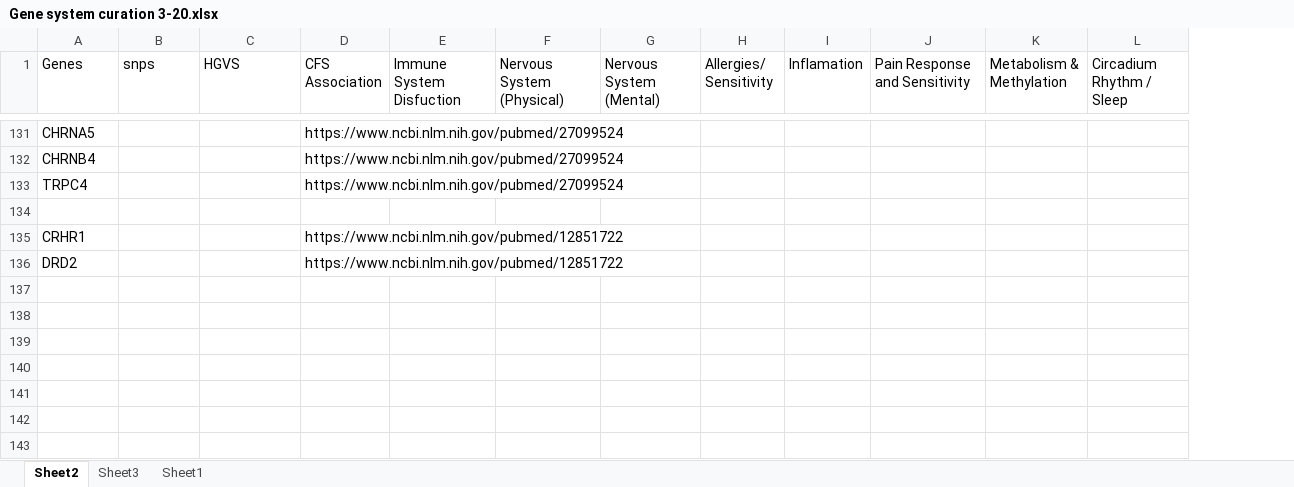
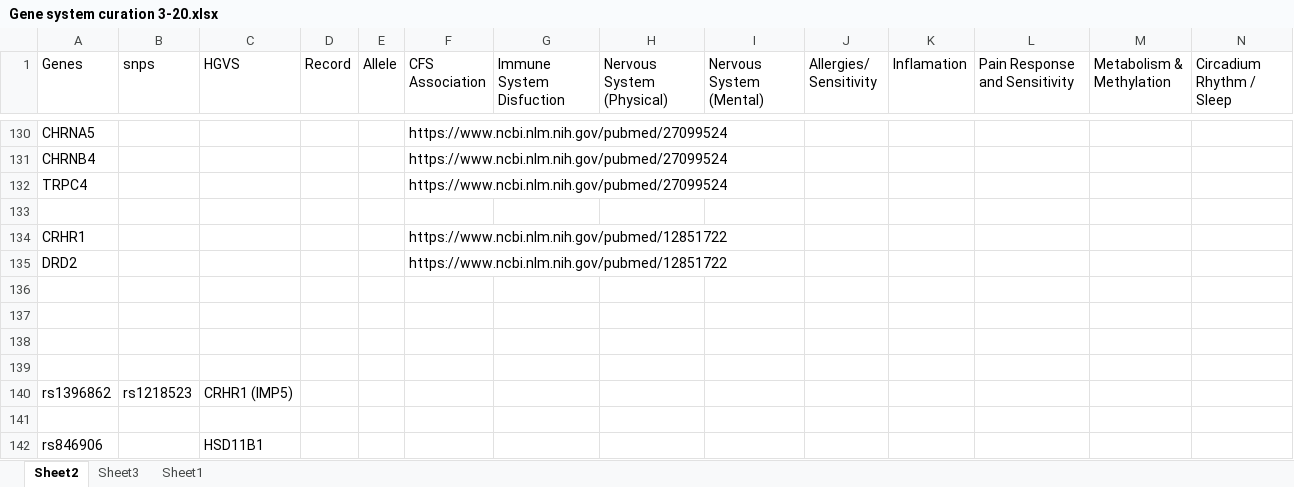
Before and after one commit to precisely/gene-panel-curation, an Excel workbook: doc/hupf/Gene system curation 3-20.xlsx, sheet Sheet2, drawn as a sheet; only a part is shown, gaps mark what is left out; values as stored, in another font and other column widths than the file's, no cell formats; rows hold the shown columns only; the diff covers the shown part only; the diff names each change by its address in the sheet, - before the commit and + after, or states it on an @@ line.

```diff
--- a/doc/hupf/Gene system curation 3-20.xlsx (sheet Sheet2)
+++ b/doc/hupf/Gene system curation 3-20.xlsx (sheet Sheet2)
+column D (Record), empty
+column E (Allele), empty
+row 136: (empty)
+row 137: (empty)
+row 138: (empty)
+row 139: (empty)
+row 140: rs1396862 | rs1218523 | CRHR1 (IMP5)
+row 141: (empty)
+row 142: rs846906 |  | HSD11B1
```
Also changed, not shown: 15 added rows, 9 removed rows and 59 edited cells elsewhere in this sheet, cell formats.
